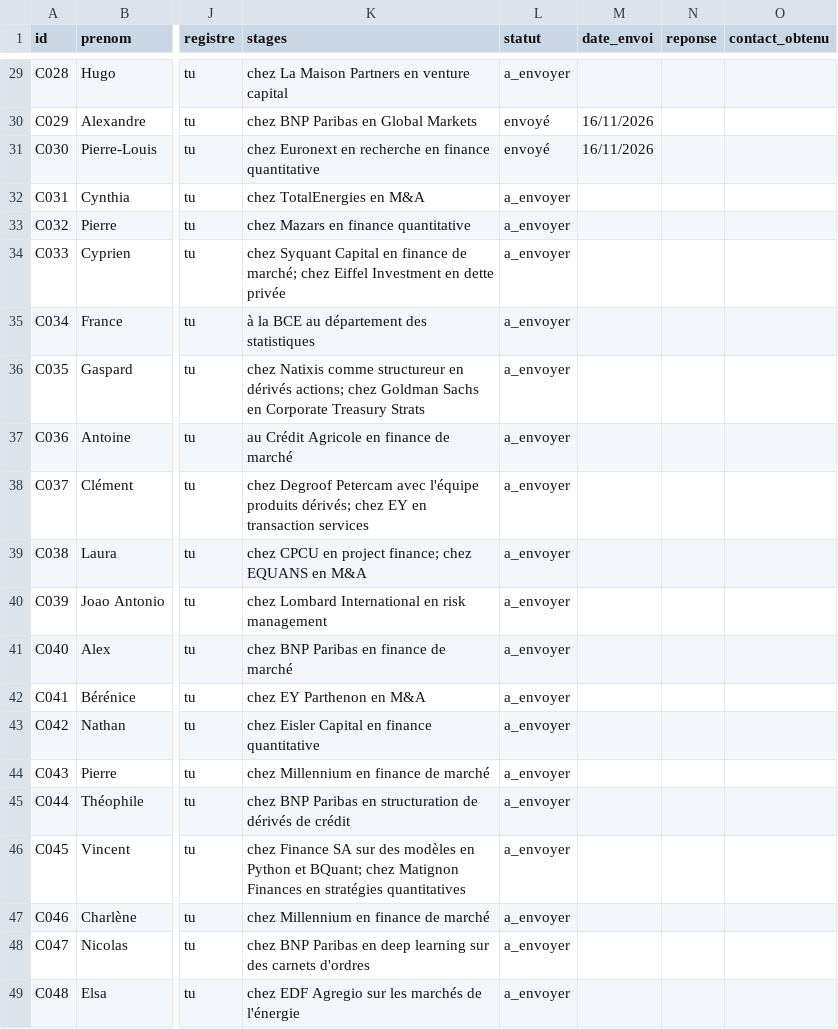
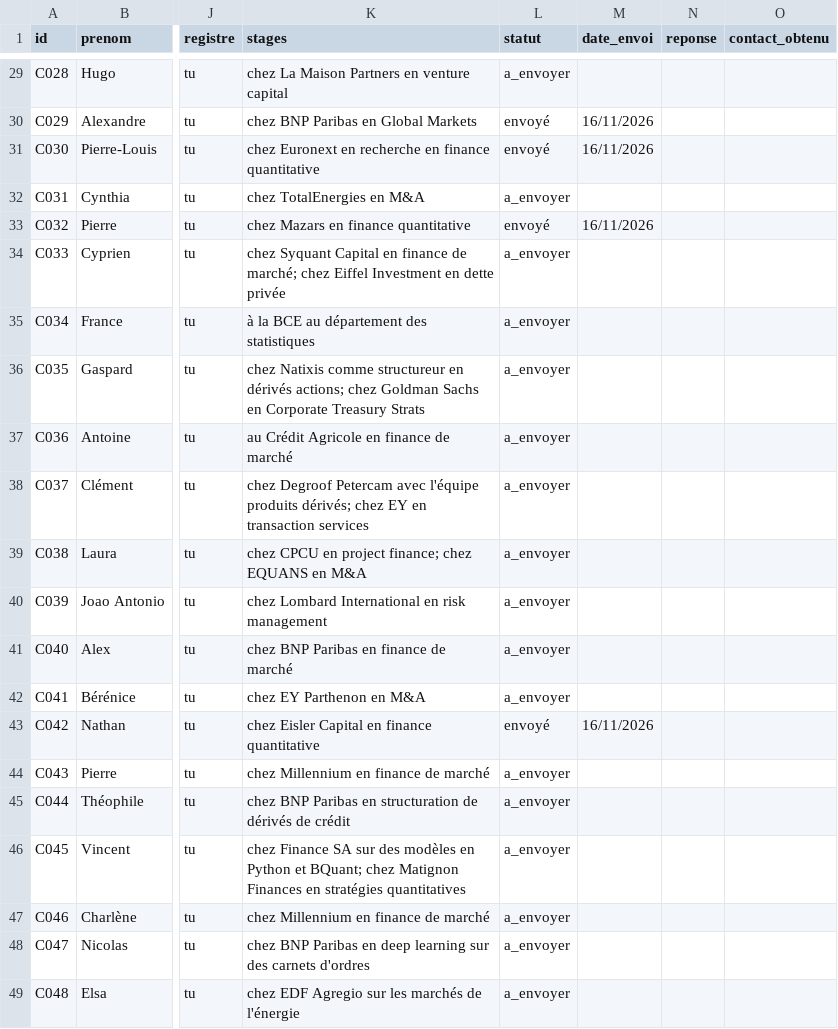
Before and after one commit to josselindavion/stages, a CSV file: contacts/suivi_anciens.csv, drawn as a sheet; only a part is shown, gaps mark what is left out; the diff names each change by its address in the sheet, - before the commit and + after, or states it on an @@ line.

Commit message:
final

```diff
--- a/contacts/suivi_anciens.csv
+++ b/contacts/suivi_anciens.csv
-L33 (statut): a_envoyer
+L33 (statut): envoyé
-M33 (date_envoi): (empty)
+M33 (date_envoi): 16/11/2026
-L43 (statut): a_envoyer
+L43 (statut): envoyé
-M43 (date_envoi): (empty)
+M43 (date_envoi): 16/11/2026
```
